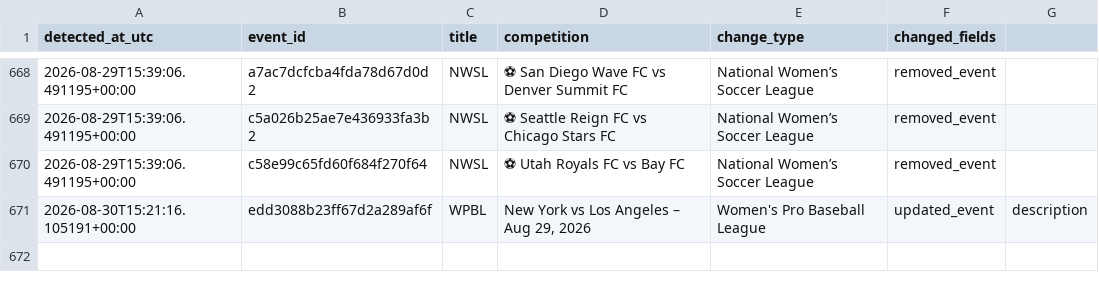
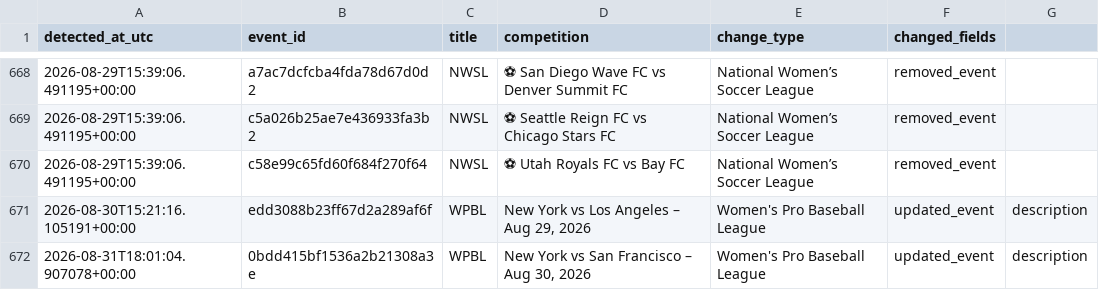
Before and after one commit to lemon-pie-now/her-match-automation, a CSV file: data/changes.csv, drawn as a sheet; only a part is shown, gaps mark what is left out; the diff names each change by its address in the sheet, - before the commit and + after, or states it on an @@ line.

```diff
--- a/data/changes.csv
+++ b/data/changes.csv
+row 672: 2026-08-31T18:01:04.907078+00:00 | 0bdd415bf1536a2b21308a3e | WPBL | New York vs San Francisco – Aug 30, 2026 | Women's Pro Baseball League | updated_event | description
```
Also changed, not shown: data/events.csv, 2 other files.
